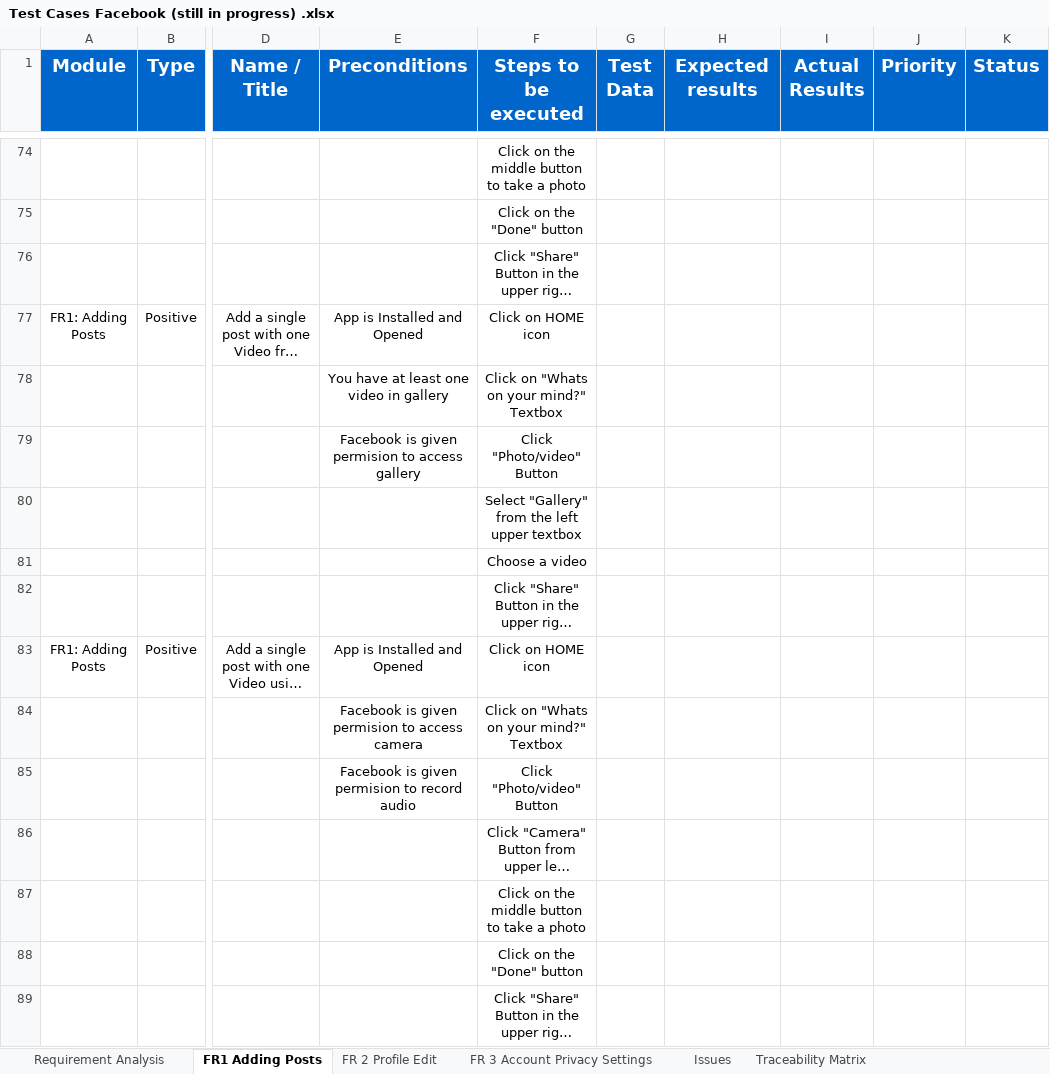
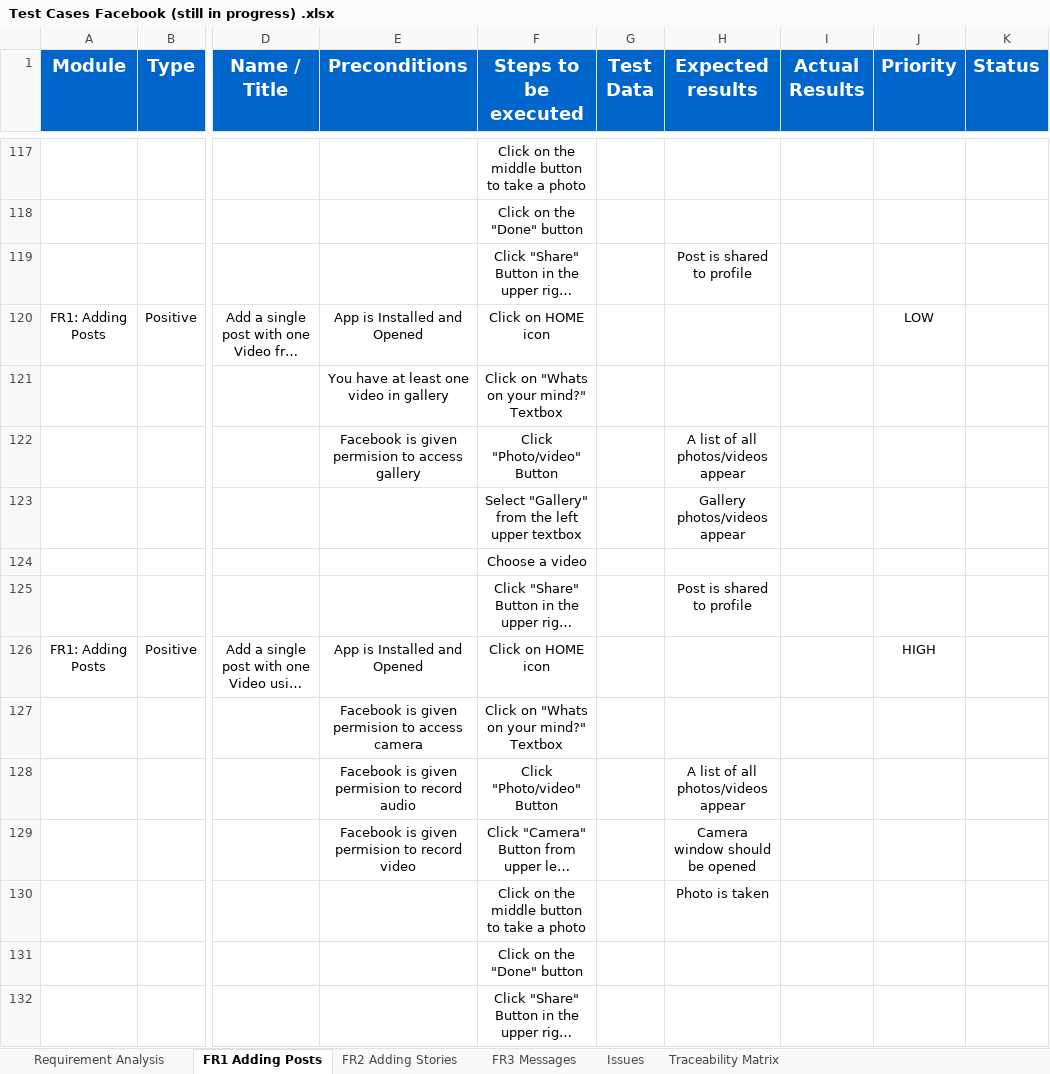
Before and after one commit to ahmedsaad562000/Facebook-Manual-Mobile-Testing, an Excel workbook: Test Cases Facebook (still in progress) .xlsx, sheet FR1 Adding Posts, drawn as a sheet; only a part is shown, gaps mark what is left out; long unchanged cells end in …; values as stored, in another font and other column widths than the file's, no borders; conditional formats not drawn; addresses are those after the commit; the diff covers the shown part only; the diff names each change by its address in the sheet, - before the commit and + after, or states it on an @@ line.

```diff
--- a/Test Cases Facebook (still in progress) .xlsx (sheet FR1 Adding Posts)
+++ b/Test Cases Facebook (still in progress) .xlsx (sheet FR1 Adding Posts)
-sheet tab: FR 2 Profile Edit
-sheet tab: FR 3 Account Privacy Settings
+sheet tab: FR2 Adding Stories
+sheet tab: FR3 Messages
-H119 (Expected results): (empty)
+H119 (Expected results): Post is shared to profile
-J120 (Priority): (empty)
+J120 (Priority): LOW
-H122 (Expected results): (empty)
+H122 (Expected results): A list of all photos/videos appear
-H123 (Expected results): (empty)
+H123 (Expected results): Gallery photos/videos appear
-H125 (Expected results): (empty)
+H125 (Expected results): Post is shared to profile
-J126 (Priority): (empty)
+J126 (Priority): HIGH
-H128 (Expected results): (empty)
+H128 (Expected results): A list of all photos/videos appear
-E129 (Preconditions): (empty)
+E129 (Preconditions): Facebook is given permision to record video
-H129 (Expected results): (empty)
+H129 (Expected results): Camera window should be opened
-H130 (Expected results): (empty)
+H130 (Expected results): Photo is taken
```
Also changed, not shown: 113 added rows, 4 removed rows, 104 edited cells and cell formats elsewhere in this sheet, sheet Issues, sheet Traceability Matrix, sheet Requirement Analysis, 24 other files.
